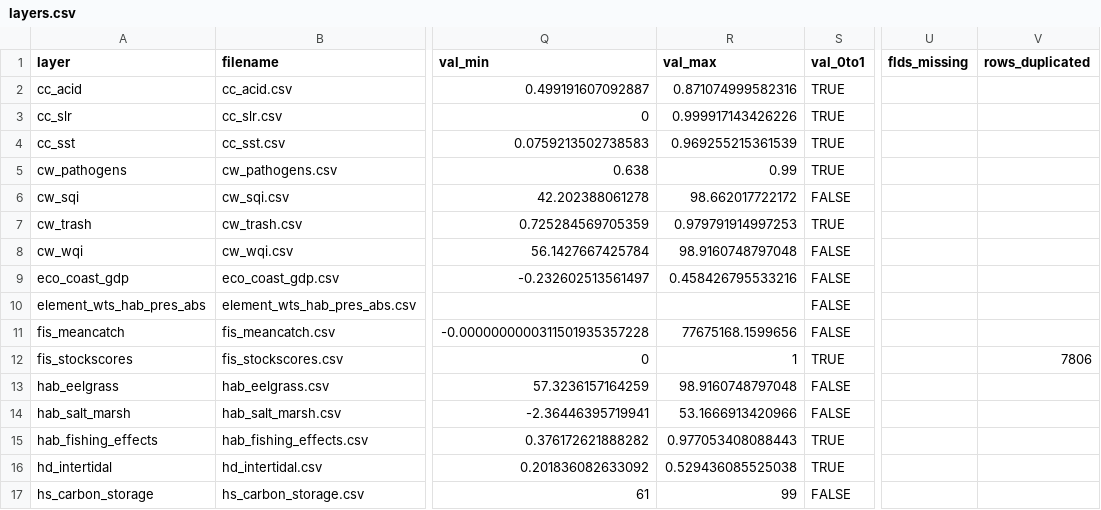
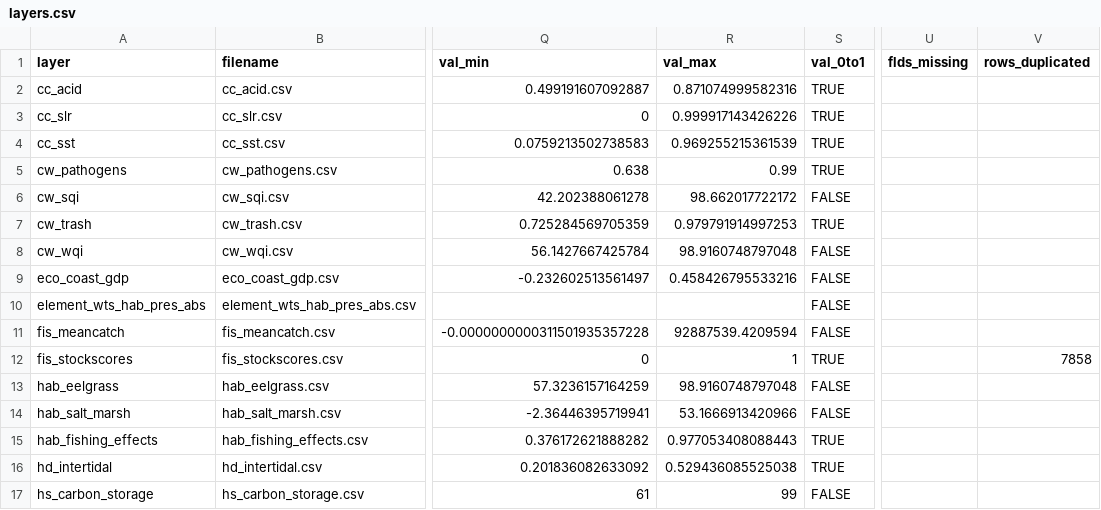
Before and after one commit to OHI-Northeast/ne-scores, a CSV file: region/layers.csv, drawn as a sheet; only a part is shown, gaps mark what is left out; the diff names each change by its address in the sheet, - before the commit and + after, or states it on an @@ line.

```diff
--- a/region/layers.csv
+++ b/region/layers.csv
-R11 (val_max): 77675168.1599656
+R11 (val_max): 92887539.4209594
-V12 (rows_duplicated): 7806
+V12 (rows_duplicated): 7858
```
Also changed, not shown: region/layers/fis_stockscores.csv, region/layers/fp_wildcaught_weight.csv, 15 other files.
